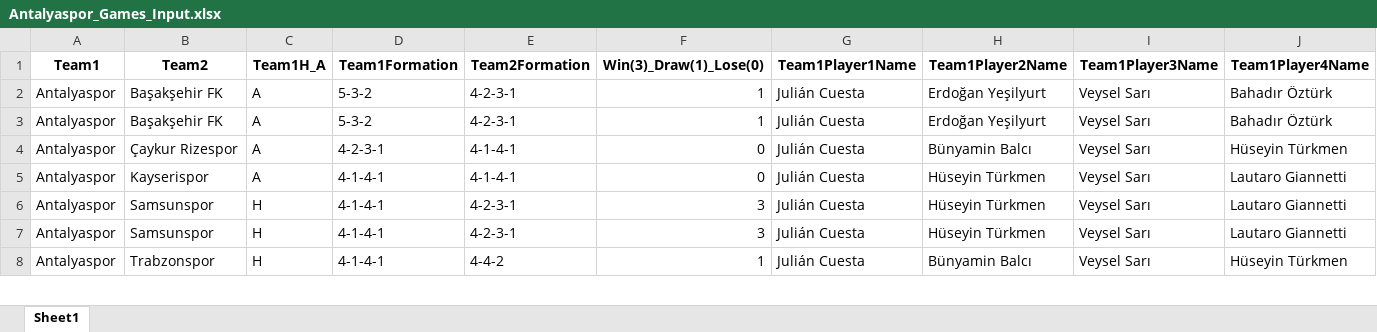
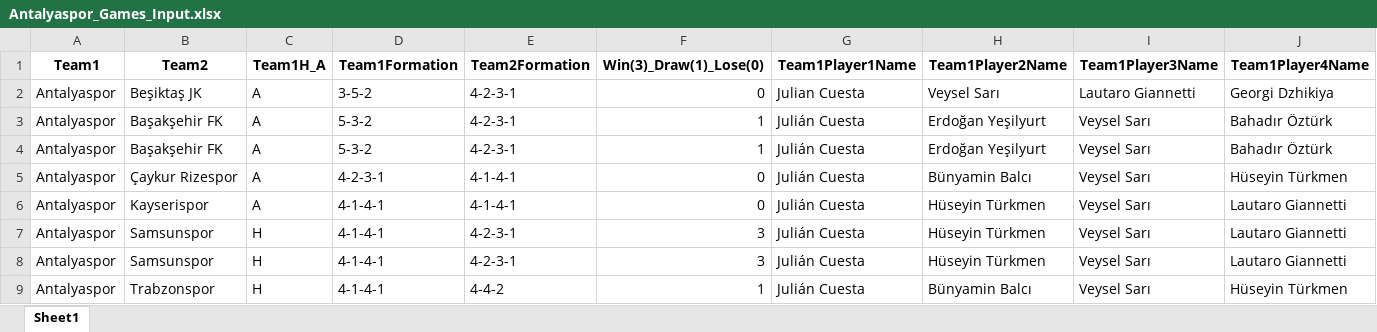
Before and after one commit to goloncesi-ai/predictaball-web, an Excel workbook: Data/Turkish Super League/Antalyaspor/mixed-seasons/Antalyaspor_Games_Input.xlsx, sheet Sheet1, drawn as a sheet; only a part is shown; values as stored, in another font and other column widths than the file's, no borders; rows hold the shown columns only; the diff names each change by its address in the sheet, - before the commit and + after, or states it on an @@ line.

```diff
--- a/Data/Turkish Super League/Antalyaspor/mixed-seasons/Antalyaspor_Games_Input.xlsx (sheet Sheet1)
+++ b/Data/Turkish Super League/Antalyaspor/mixed-seasons/Antalyaspor_Games_Input.xlsx (sheet Sheet1)
+row 2: Antalyaspor | Beşiktaş JK | A | 3-5-2 | 4-2-3-1 | 0 | Julian Cuesta | Veysel Sarı | Lautaro Giannetti | Georgi Dzhikiya
```
Also changed, not shown: Data/Turkish Super League/Başakşehir/mixed-seasons/Başakşehir_Games_Input.xlsx, Data/Turkish Super League/Beşiktaş/mixed-seasons/Beşiktaş_Games_Input.xlsx, 33 other files.
